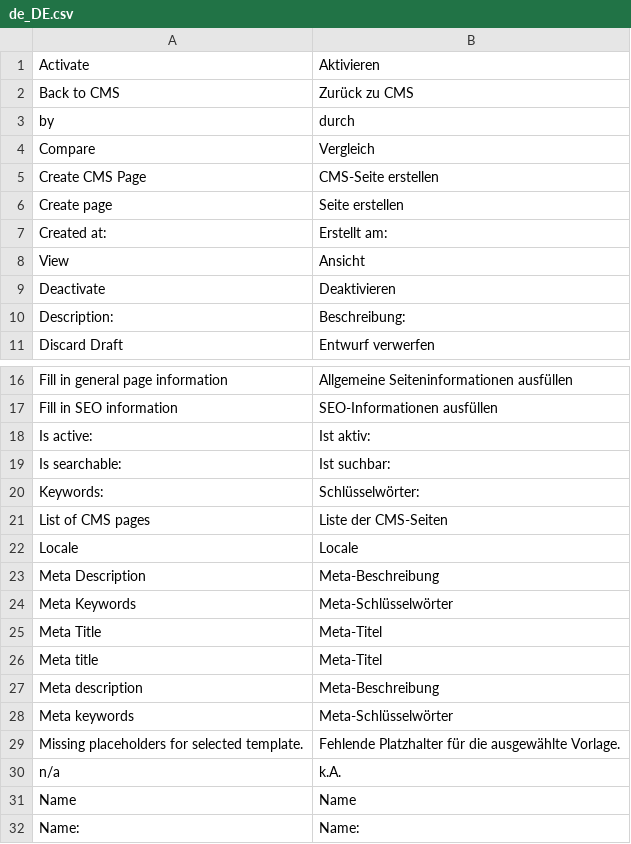
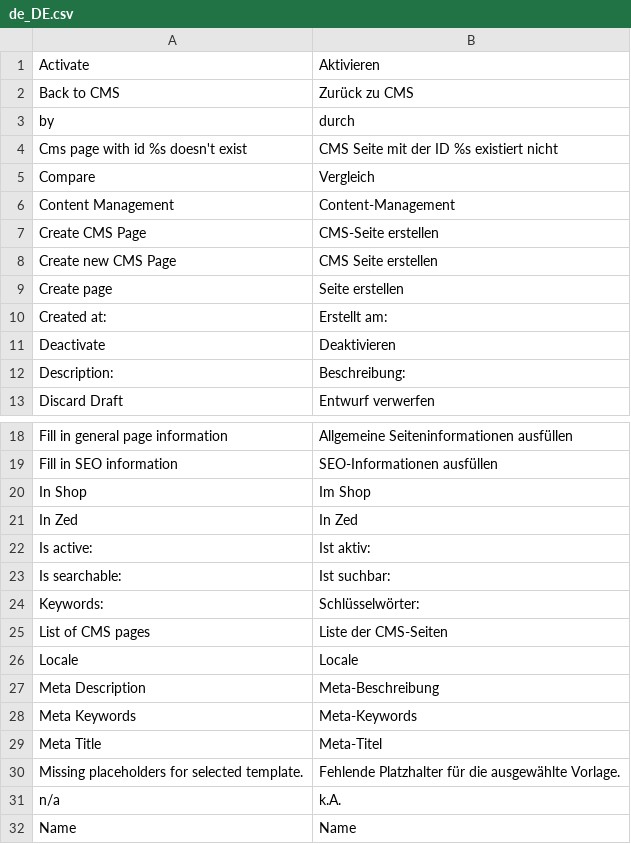
Before and after one commit to spryker/cms-gui, a CSV file: data/translation/Zed/de_DE.csv, drawn as a sheet; only a part is shown, gaps mark what is left out; the shorter side is filled out with more unchanged rows; the diff covers the shown part only.

```diff
--- a/data/translation/Zed/de_DE.csv
+++ b/data/translation/Zed/de_DE.csv
@@ -3,7 +3,9 @@ Activate,Aktivieren
 by,durch
+"Cms page with id %s doesn't exist","CMS Seite mit der ID %s existiert nicht"
 Compare,Vergleich
+"Content Management",Content-Management
 "Create CMS Page","CMS-Seite erstellen"
+"Create new CMS Page","CMS Seite erstellen"
 "Create page","Seite erstellen"
 "Created at:","Erstellt am:"
-View,Ansicht
 Deactivate,Deaktivieren
@@ -17,2 +19,4 @@ Description:,Beschreibung:
 "Fill in SEO information","SEO-Informationen ausfüllen"
+"In Shop","Im Shop"
+"In Zed","In Zed"
 "Is active:","Ist aktiv:"
@@ -23,7 +27,4 @@ Locale,Locale
 "Meta Description",Meta-Beschreibung
-"Meta Keywords",Meta-Schlüsselwörter
+"Meta Keywords",Meta-Keywords
 "Meta Title",Meta-Titel
-Meta title,Meta-Titel
-Meta description,Meta-Beschreibung
-Meta keywords,Meta-Schlüsselwörter
 "Missing placeholders for selected template.","Fehlende Platzhalter für die ausgewählte Vorlage."
```
Also changed, not shown: 8 added rows, 11 removed rows and 1 moved row elsewhere in this file, data/translation/Zed/en_US.csv.
